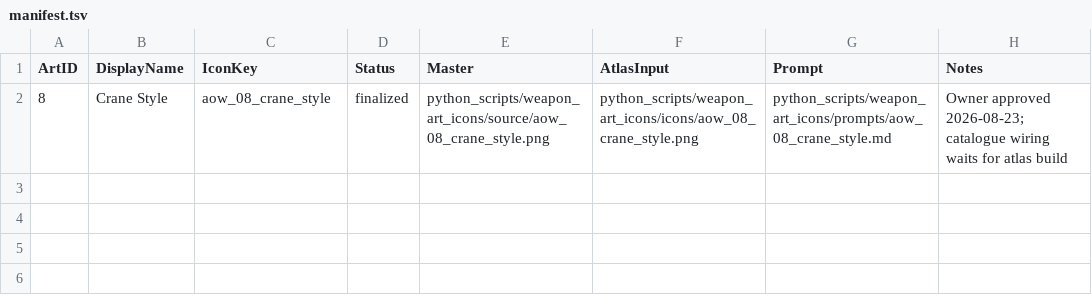
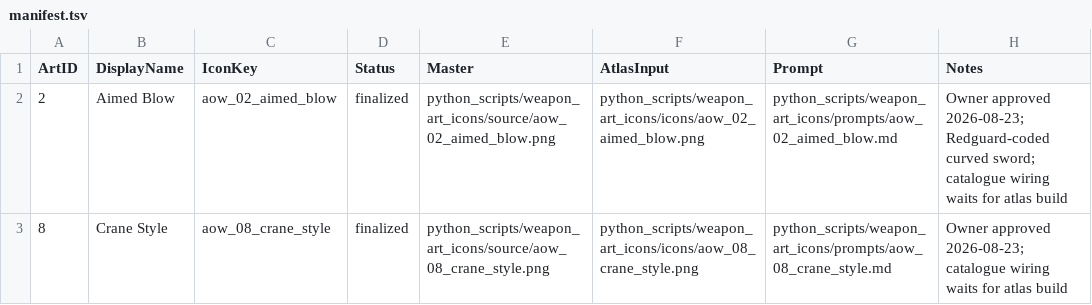
Before and after one commit to Leit-motif/Skyrim_SpellHotbar2, a TSV file: python_scripts/weapon_art_icons/manifest.tsv, drawn as a sheet.

Commit message:
Finalize Aimed Blow weapon-art icon

```diff
--- a/python_scripts/weapon_art_icons/manifest.tsv
+++ b/python_scripts/weapon_art_icons/manifest.tsv
@@ -1,2 +1,3 @@
 ArtID	DisplayName	IconKey	Status	Master	AtlasInput	Prompt	Notes
+2	Aimed Blow	aow_02_aimed_blow	finalized	python_scripts/weapon_art_icons/source/aow_02_aimed_blow.png	python_scripts/weapon_art_icons/icons/aow_02_aimed_blow.png	python_scripts/weapon_art_icons/prompts/aow_02_aimed_blow.md	Owner approved 2026-08-23; Redguard-coded curved sword; catalogue wiring waits for atlas build
 8	Crane Style	aow_08_crane_style	finalized	python_scripts/weapon_art_icons/source/aow_08_crane_style.png	python_scripts/weapon_art_icons/icons/aow_08_crane_style.png	python_scripts/weapon_art_icons/prompts/aow_08_crane_style.md	Owner approved 2026-08-23; catalogue wiring waits for atlas build
```
Also changed, not shown: 6 other files.
